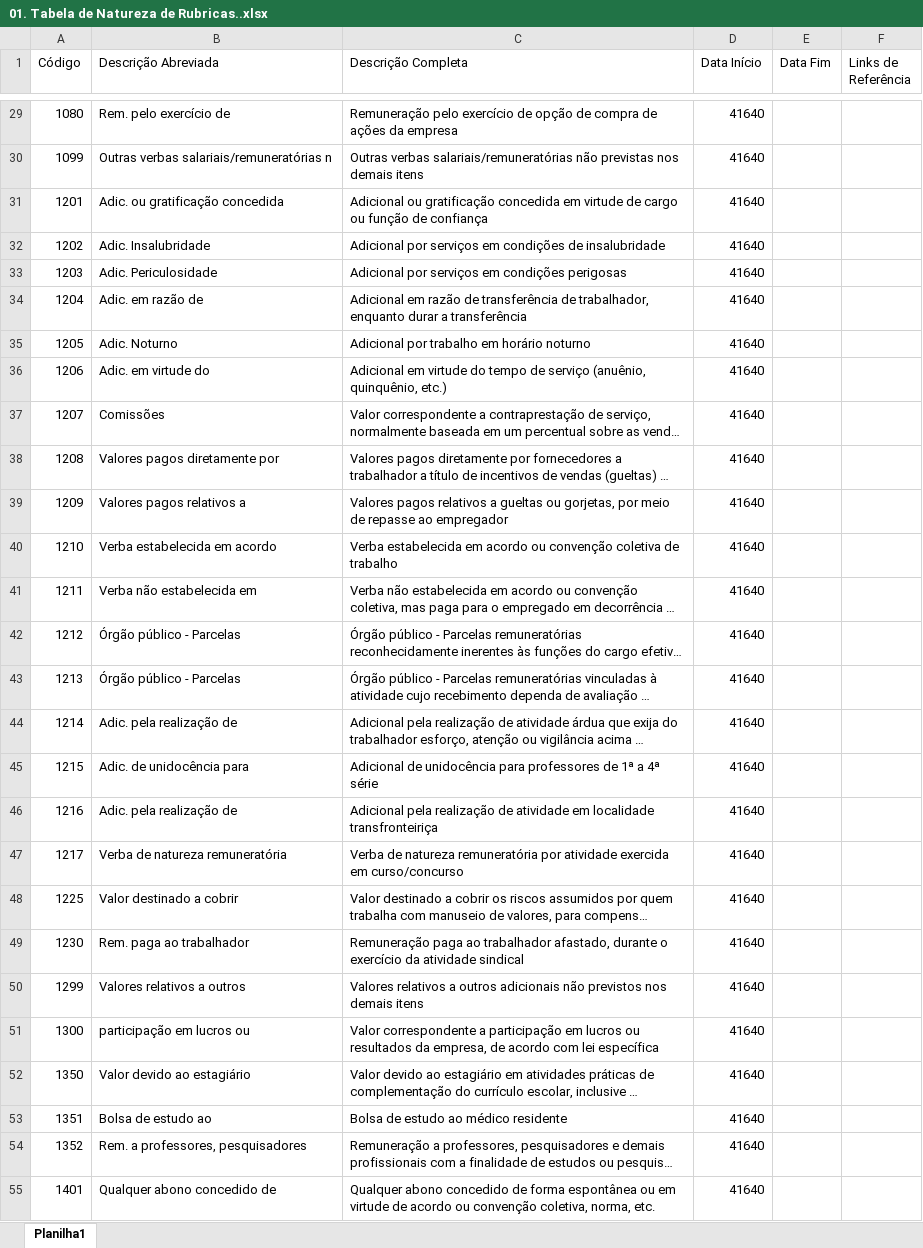
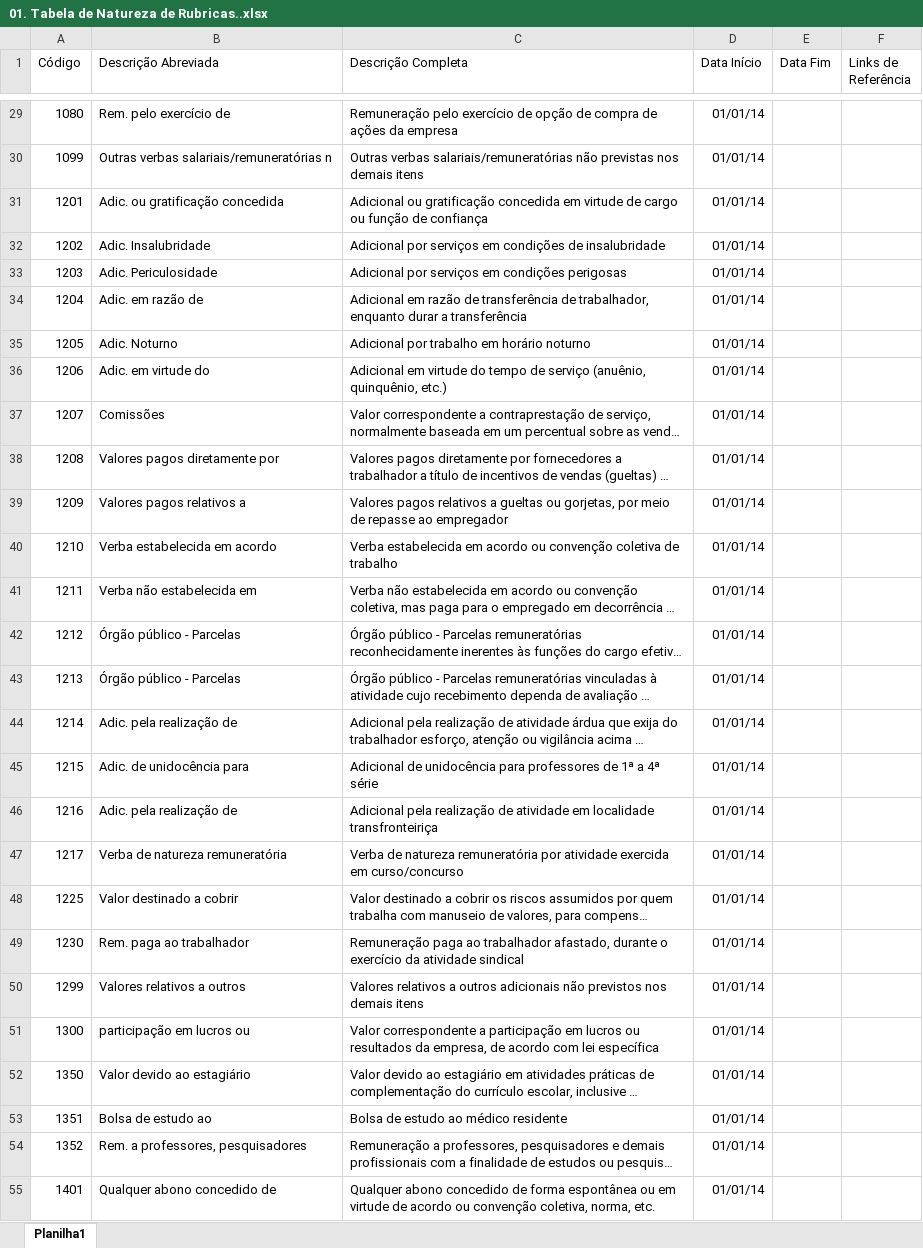
Before and after one commit to visitorconsultoria/visitor-tools, an Excel workbook: scripts/01. Tabela de Natureza de Rubricas..xlsx, sheet Planilha1, drawn as a sheet; only a part is shown, gaps mark what is left out; long unchanged cells end in …; values as stored, in another font and other column widths than the file's, no borders; the diff covers the shown part only; the diff names each change by its address in the sheet, - before the commit and + after, or states it on an @@ line.

```diff
--- a/scripts/01. Tabela de Natureza de Rubricas..xlsx (sheet Planilha1)
+++ b/scripts/01. Tabela de Natureza de Rubricas..xlsx (sheet Planilha1)
-D29:D55 (Data Início): 41640
+D29:D55 (Data Início): 01/01/14
```
Also changed, not shown: 209 edited cells elsewhere in this sheet, scripts/08. Tabela ID CÁLCULO - Protheus.xlsx, 14 other files.
